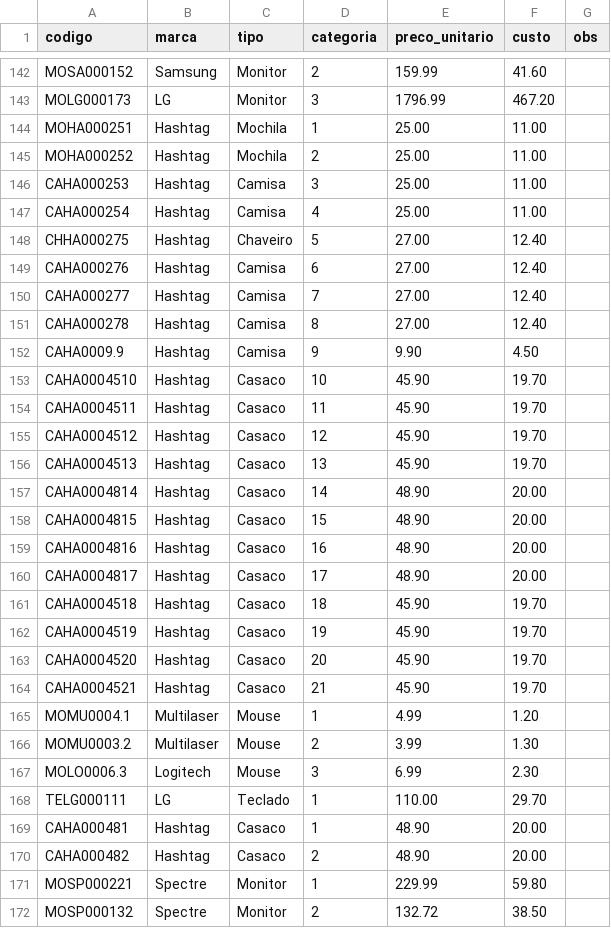
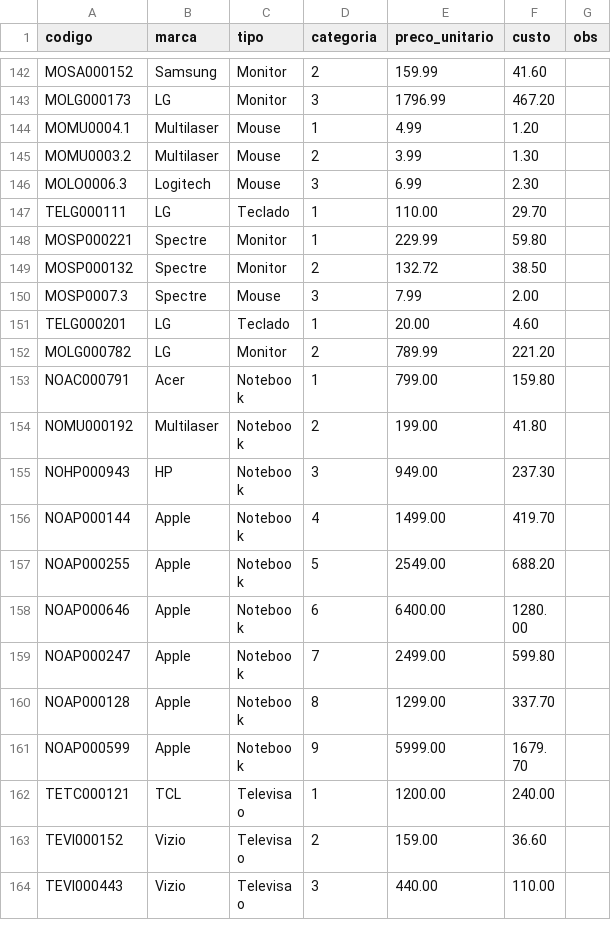
Before and after one commit to priscilamestra/rpa_cadastro_de_produtos, a CSV file: produtos.csv, drawn as a sheet; only a part is shown, gaps mark what is left out; the shorter side is filled out with more unchanged rows; the diff covers the shown part only.

```diff
--- a/produtos.csv
+++ b/produtos.csv
@@ -143,23 +143,2 @@ MOSA000152,Samsung,Monitor,2,159.99,41.60,
 MOLG000173,LG,Monitor,3,1796.99,467.20,
-MOHA000251,Hashtag,Mochila,1,25.00,11.00,
-MOHA000252,Hashtag,Mochila,2,25.00,11.00,
-CAHA000253,Hashtag,Camisa,3,25.00,11.00,
-CAHA000254,Hashtag,Camisa,4,25.00,11.00,
-CHHA000275,Hashtag,Chaveiro,5,27.00,12.40,
-CAHA000276,Hashtag,Camisa,6,27.00,12.40,
-CAHA000277,Hashtag,Camisa,7,27.00,12.40,
-CAHA000278,Hashtag,Camisa,8,27.00,12.40,
-CAHA0009.9,Hashtag,Camisa,9,9.90,4.50,
-CAHA0004510,Hashtag,Casaco,10,45.90,19.70,
-CAHA0004511,Hashtag,Casaco,11,45.90,19.70,
-CAHA0004512,Hashtag,Casaco,12,45.90,19.70,
-CAHA0004513,Hashtag,Casaco,13,45.90,19.70,
-CAHA0004814,Hashtag,Casaco,14,48.90,20.00,
-CAHA0004815,Hashtag,Casaco,15,48.90,20.00,
-CAHA0004816,Hashtag,Casaco,16,48.90,20.00,
-CAHA0004817,Hashtag,Casaco,17,48.90,20.00,
-CAHA0004518,Hashtag,Casaco,18,45.90,19.70,
-CAHA0004519,Hashtag,Casaco,19,45.90,19.70,
-CAHA0004520,Hashtag,Casaco,20,45.90,19.70,
-CAHA0004521,Hashtag,Casaco,21,45.90,19.70,
 MOMU0004.1,Multilaser,Mouse,1,4.99,1.20,
@@ -168,4 +147,2 @@ MOLO0006.3,Logitech,Mouse,3,6.99,2.30,
 TELG000111,LG,Teclado,1,110.00,29.70,
-CAHA000481,Hashtag,Casaco,1,48.90,20.00,
-CAHA000482,Hashtag,Casaco,2,48.90,20.00,
 MOSP000221,Spectre,Monitor,1,229.99,59.80,
```
Also changed, not shown: 4 removed rows and 6 edited cells elsewhere in this file, 1 other file.
